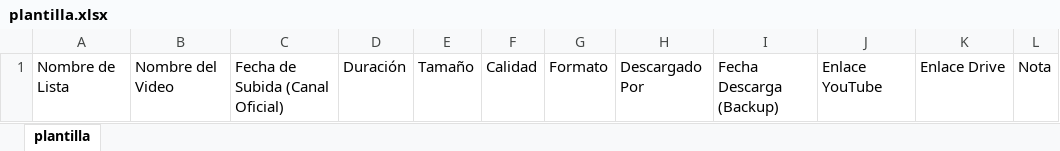
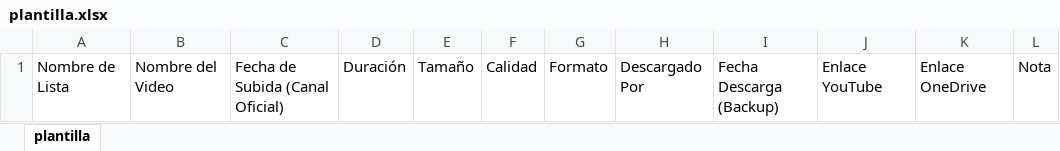
Before and after one commit to airbender360/aut-backup, an Excel workbook: tools/plantilla.xlsx, sheet plantilla, drawn as a sheet; values as stored, in another font and other column widths than the file's, no borders; table styles not drawn; the diff names each change by its address in the sheet, - before the commit and + after, or states it on an @@ line.

```diff
--- a/tools/plantilla.xlsx (sheet plantilla)
+++ b/tools/plantilla.xlsx (sheet plantilla)
-K1: Enlace Drive
+K1: Enlace OneDrive
```
Also changed, not shown: tools/bd.xlsx, 5 other files.
